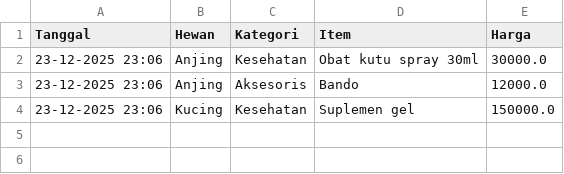
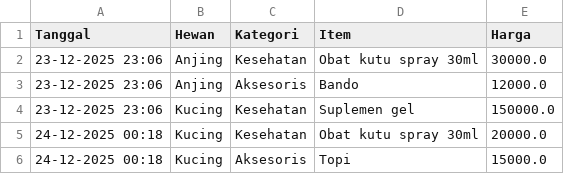
Before and after one commit to abVshel/PetShopV1, a CSV file: petshop_data.csv, drawn as a sheet; the diff names each change by its address in the sheet, - before the commit and + after, or states it on an @@ line.

Commit message:
update csv

```diff
--- a/petshop_data.csv
+++ b/petshop_data.csv
+row 5: 24-12-2025 00:18 | Kucing | Kesehatan | Obat kutu spray 30ml | 20000.0
+row 6: 24-12-2025 00:18 | Kucing | Aksesoris | Topi | 15000.0
```
